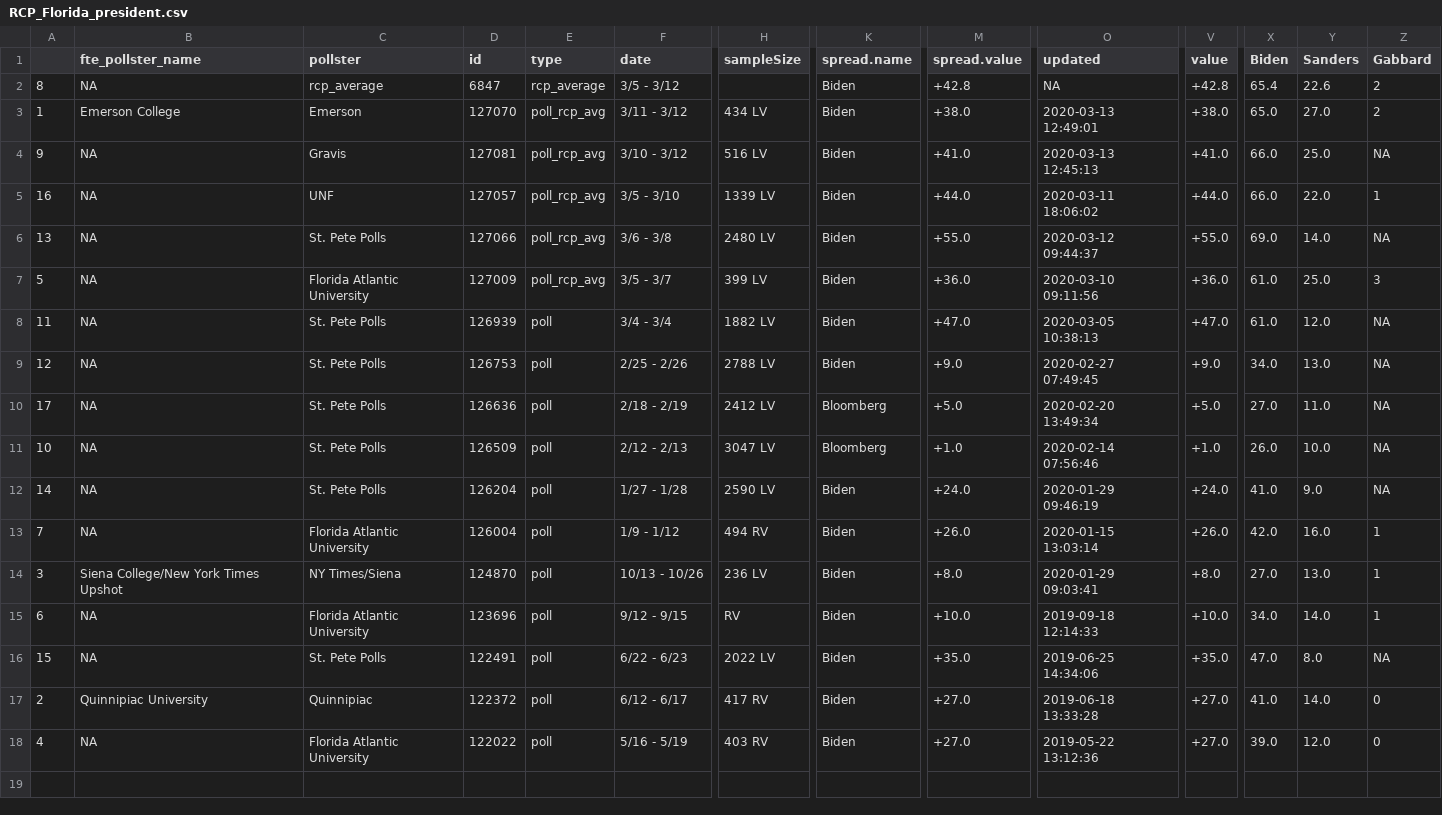
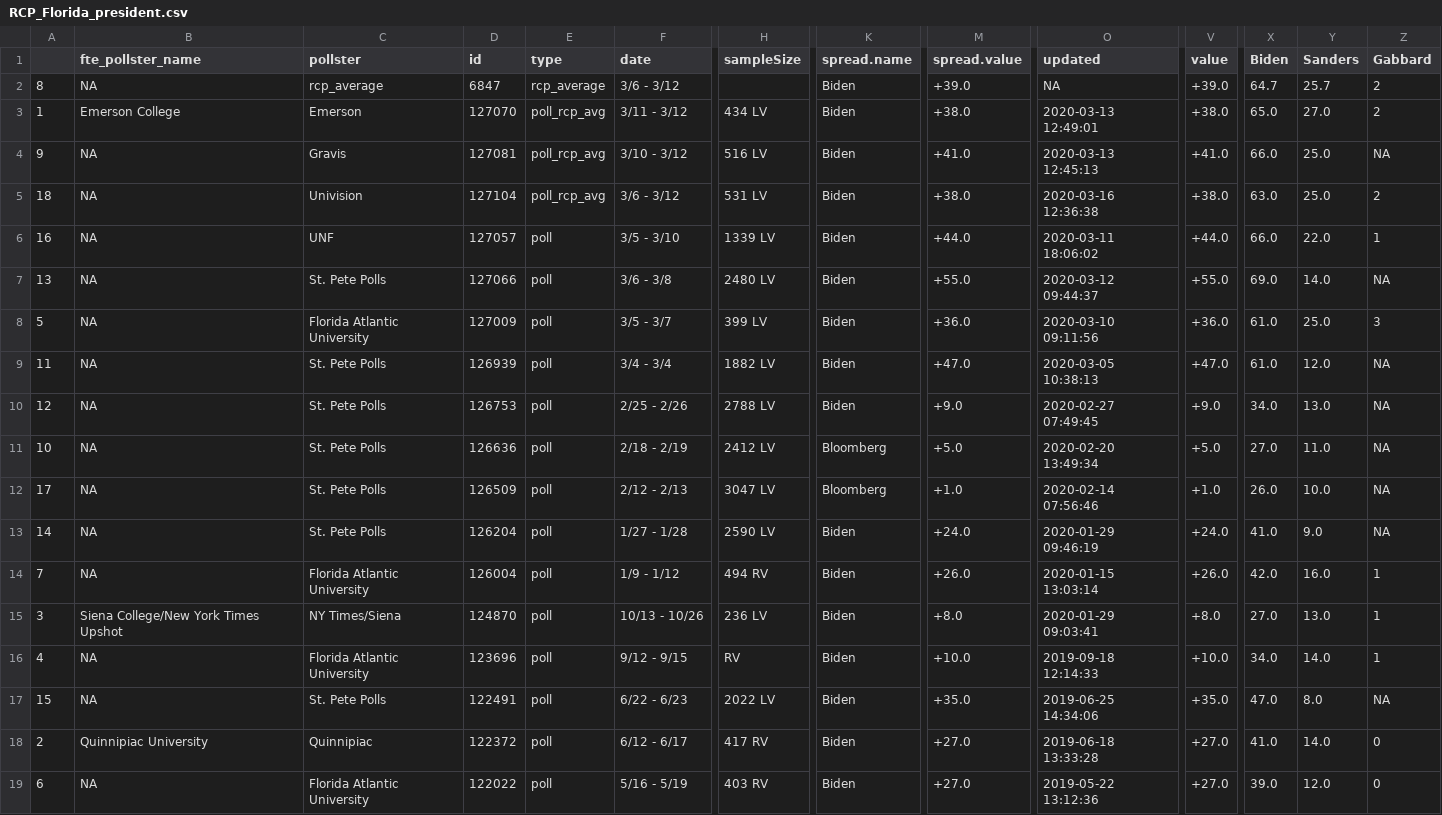
Before and after one commit to ModelledCitizen/project-harvest, a CSV file: _tables/polls/RCP_Florida_president.csv, drawn as a sheet; only a part is shown, gaps mark what is left out; addresses are those after the commit; rows hold the shown columns only; the diff names each change by its address in the sheet, - before the commit and + after, or states it on an @@ line.

```diff
--- a/_tables/polls/RCP_Florida_president.csv
+++ b/_tables/polls/RCP_Florida_president.csv
-F2 (date): 3/5 - 3/12
+F2 (date): 3/6 - 3/12
-M2 (spread.value): +42.8
+M2 (spread.value): +39.0
-V2 (value): +42.8
+V2 (value): +39.0
-X2 (Biden): 65.4
+X2 (Biden): 64.7
-Y2 (Sanders): 22.6
+Y2 (Sanders): 25.7
+row 5: 18 | NA | Univision | 127104 | poll_rcp_avg | 3/6 - 3/12 | 531 LV | Biden | +38.0 | 2020-03-16 12:36:38 | +38.0 | 63.0 | 25.0 | 2
-E6:E8 (type): poll_rcp_avg
+E6:E8 (type): poll
-A11: 17
+A11: 10
-A12: 10
+A12: 17
-A16: 6
+A16: 4
-A19: 4
+A19: 6
```
Also changed, not shown: _tables/polls/RCP_Arizona_president.csv, _tables/polls/RCP_National_president.csv, 9 other files.
